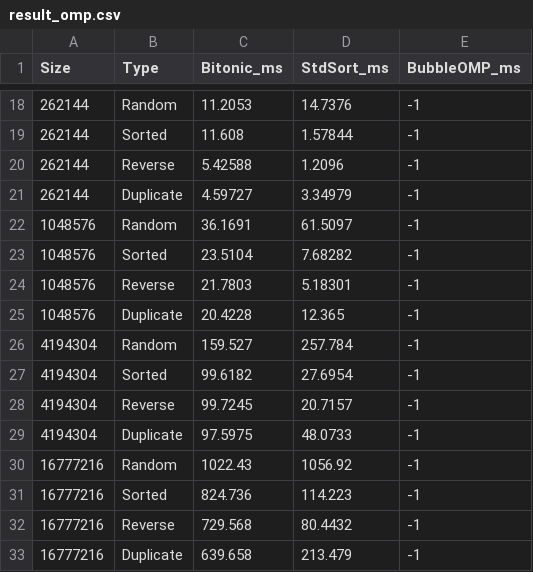
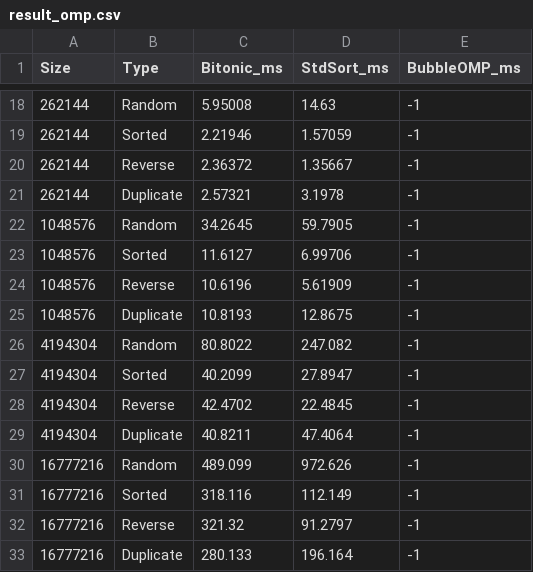
Before and after one commit to 9zxu/bitonic_sort_benchmark, a CSV file: result/result_omp.csv, drawn as a sheet; only a part is shown, gaps mark what is left out; the diff covers the shown part only.

Commit message:
final result

```diff
--- a/result/result_omp.csv
+++ b/result/result_omp.csv
@@ -18,16 +18,16 @@ Size,Type,Bitonic_ms,StdSort_ms,BubbleOMP_ms
-262144,Random,11.2053,14.7376,-1
-262144,Sorted,11.608,1.57844,-1
-262144,Reverse,5.42588,1.2096,-1
-262144,Duplicate,4.59727,3.34979,-1
-1048576,Random,36.1691,61.5097,-1
-1048576,Sorted,23.5104,7.68282,-1
-1048576,Reverse,21.7803,5.18301,-1
-1048576,Duplicate,20.4228,12.365,-1
-4194304,Random,159.527,257.784,-1
-4194304,Sorted,99.6182,27.6954,-1
-4194304,Reverse,99.7245,20.7157,-1
-4194304,Duplicate,97.5975,48.0733,-1
-16777216,Random,1022.43,1056.92,-1
-16777216,Sorted,824.736,114.223,-1
-16777216,Reverse,729.568,80.4432,-1
-16777216,Duplicate,639.658,213.479,-1
+262144,Random,5.95008,14.63,-1
+262144,Sorted,2.21946,1.57059,-1
+262144,Reverse,2.36372,1.35667,-1
+262144,Duplicate,2.57321,3.1978,-1
+1048576,Random,34.2645,59.7905,-1
+1048576,Sorted,11.6127,6.99706,-1
+1048576,Reverse,10.6196,5.61909,-1
+1048576,Duplicate,10.8193,12.8675,-1
+4194304,Random,80.8022,247.082,-1
+4194304,Sorted,40.2099,27.8947,-1
+4194304,Reverse,42.4702,22.4845,-1
+4194304,Duplicate,40.8211,47.4064,-1
+16777216,Random,489.099,972.626,-1
+16777216,Sorted,318.116,112.149,-1
+16777216,Reverse,321.32,91.2797,-1
+16777216,Duplicate,280.133,196.164,-1
```
Also changed, not shown: 12 added rows, 12 removed rows and 16 edited cells elsewhere in this file, result/result_cpu.csv, result/result_gpu.csv.
